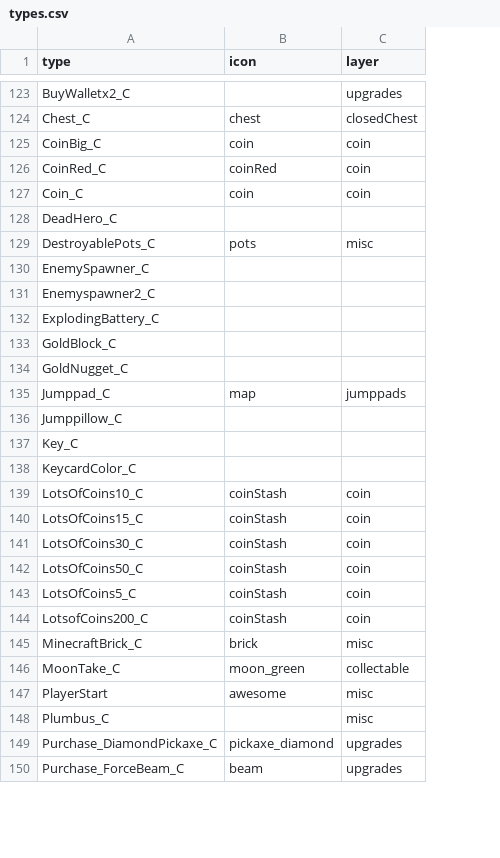
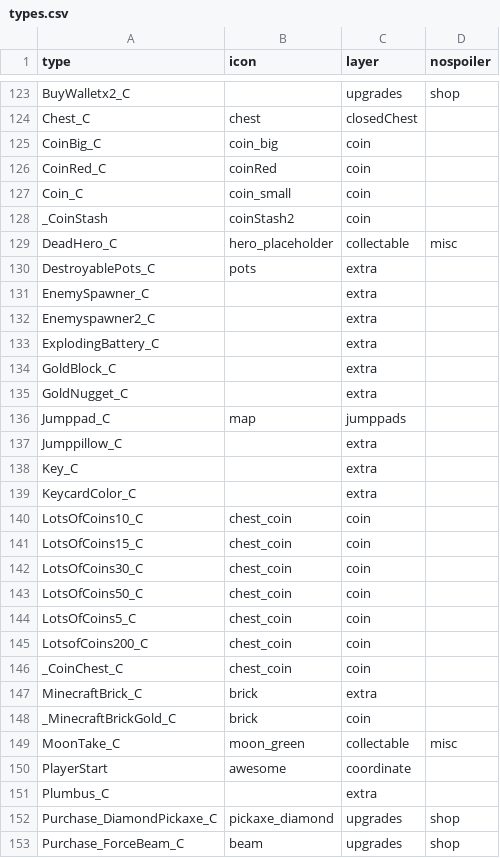
Before and after one commit to SupraGamesCommunity/maps, a CSV file: data/types.csv, drawn as a sheet; only a part is shown, gaps mark what is left out; addresses are those after the commit; the diff covers the shown part only; the diff names each change by its address in the sheet, - before the commit and + after, or states it on an @@ line.

Commit message:
Show gold mineable blocks with correct value on the coin layer (other mineables on extras) Fix bug in code to fix SL chest that has not contents (BuyHealth+1_C) Fix chest from SIU that has coins and non-existent spawns upgrade Fixed some issues with coin/coin chest values   Fix missing coin value from some of the coins in SIU   Set default number of coins from a coin as 1 (small) or 10 (big) Set coin chests to spawn "_CoinChest_C" so we can more easily add to a layer Experiment: Shrink size of small coins by factor of 2 Work in progress on cleaning up assignment of markers to layers for spoiler/non-spoiler
Added default icon for layer markers to layers.csv (replacing background) and filled in
Added yellower version of coin stash icon (coinStash2)
Added nospoiler layer entry to types.csv and fixed up all layers
Now using Jori'cs version of pyUE4Parse so tweaked comments/doc to reflect this
Updated doc about changes to markers JSON and layers/types CSV
Rebuilt marker json's
Added specific icon files for big and small coins

```diff
--- a/data/types.csv
+++ b/data/types.csv
+column D (nospoiler), row 123: shop; row 129: misc; rows 149-153: misc |  |  | shop | shop
-B125 (icon): coin
+B125 (icon): coin_big
-B127 (icon): coin
+B127 (icon): coin_small
+row 128: _CoinStash | coinStash2 | coin
-B129 (icon): (empty)
+B129 (icon): hero_placeholder
-C129 (layer): (empty)
+C129 (layer): collectable
-C130 (layer): misc
+C130 (layer): extra
-C131:C135 (layer): (empty)
+C131:C135 (layer): extra
-C137:C139 (layer): (empty)
+C137:C139 (layer): extra
-B140:B145 (icon): coinStash
+B140:B145 (icon): chest_coin
+row 146: _CoinChest_C | chest_coin | coin
-C147 (layer): misc
+C147 (layer): extra
+row 148: _MinecraftBrickGold_C | brick | coin
-C150 (layer): misc
+C150 (layer): coordinate
-C151 (layer): misc
+C151 (layer): extra
```
Also changed, not shown: 21 edited cells elsewhere in this file, data/layers.csv, 9 other files.
